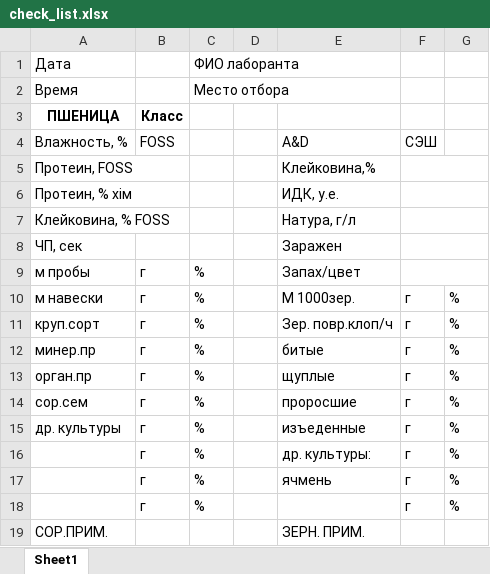
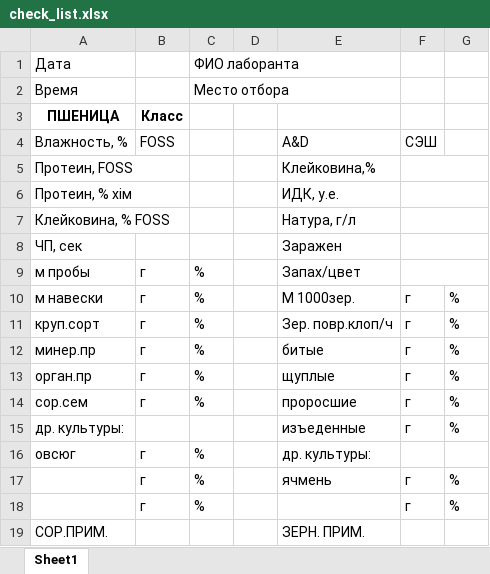
Before and after one commit to onoregleb/ror-tool_seed, an Excel workbook: check_list.xlsx, sheet Sheet1, drawn as a sheet; values as stored, in another font and other column widths than the file's, no borders; the diff names each change by its address in the sheet, - before the commit and + after, or states it on an @@ line.

```diff
--- a/check_list.xlsx (sheet Sheet1)
+++ b/check_list.xlsx (sheet Sheet1)
-A15 (Влажность, %): др. культуры
+A15 (Влажность, %): др. культуры:
-B15 (FOSS): г
+B15 (FOSS): (empty)
-C15: %
+C15: (empty)
-A16 (Влажность, %): (empty)
+A16 (Влажность, %): овсюг
-F16 (СЭШ): г
+F16 (СЭШ): (empty)
-G16: %
+G16: (empty)
```
Also changed, not shown: 3 other files.
